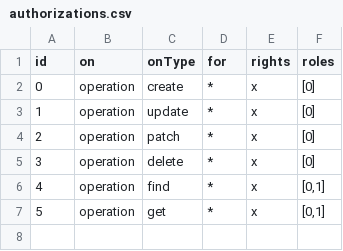
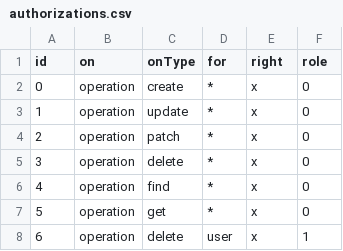
Before and after one commit to gabrieldausque/nodecms, a CSV file: packages/backend/data/authorizations.csv, drawn as a sheet.

Commit message:
Frontend : Validate authorization storage operation and datamodel, start implementation of service. NEXT : finish authorization, create service/authorization link, create data/authorization

```diff
--- a/packages/backend/data/authorizations.csv
+++ b/packages/backend/data/authorizations.csv
@@ -1,7 +1,8 @@
-"id","on","onType","for","rights","roles"
-0,"operation","create","*","x","[0]"
-1,"operation","update","*","x","[0]"
-2,"operation","patch","*","x","[0]"
-3,"operation","delete","*","x","[0]"
-4,"operation","find","*","x","[0,1]"
-5,"operation","get","*","x","[0,1]"
+"id","on","onType","for","right","role"
+0,"operation","create","*","x",0
+1,"operation","update","*","x",0
+2,"operation","patch","*","x",0
+3,"operation","delete","*","x",0
+4,"operation","find","*","x",0
+5,"operation","get","*","x",0
+6,"operation","delete","user","x",1
```
Also changed, not shown: 5 other files.
